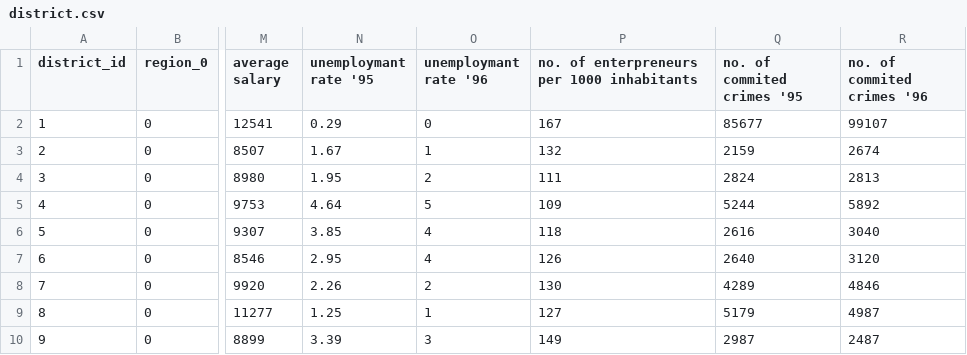
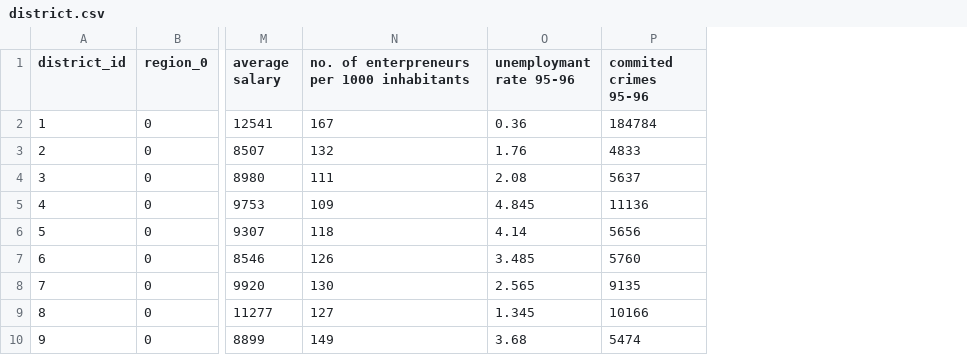
Before and after one commit to Diogogrosario/FEUP-AC, a CSV file: clean_datasets/district.csv, drawn as a sheet; only a part is shown, gaps mark what is left out; removed rows and columns are numbered as before the commit, all else as after; the diff names each change by its address in the sheet, - before the commit and + after, or states it on an @@ line.

```diff
--- a/clean_datasets/district.csv
+++ b/clean_datasets/district.csv
-column N (unemploymant rate '95), rows 2-10: 0.29 | 1.67 | 1.95 | 4.64 | 3.85 | 2.95 | 2.26 | 1.25 | 3.39
-column O (unemploymant rate '96), rows 2-10: 0 | 1 | 2 | 5 | 4 | 4 | 2 | 1 | 3
-column Q (no. of commited crimes '95), rows 2-10: 85677 | 2159 | 2824 | 5244 | 2616 | 2640 | 4289 | 5179 | 2987
-column R (no. of commited crimes '96), rows 2-10: 99107 | 2674 | 2813 | 5892 | 3040 | 3120 | 4846 | 4987 | 2487
+column O (unemploymant rate 95-96), rows 2-10: 0.36 | 1.76 | 2.08 | 4.845 | 4.14 | 3.485 | 2.565 | 1.345 | 3.68
+column P (commited crimes 95-96), rows 2-10: 184784 | 4833 | 5637 | 11136 | 5656 | 5760 | 9135 | 10166 | 5474
```
Also changed, not shown: merge_test.csv, merge_train.csv, 3 other files.
